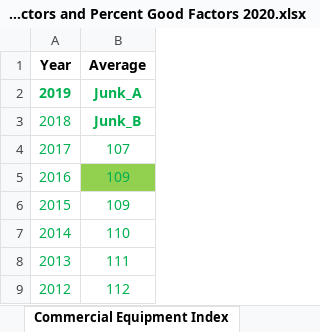
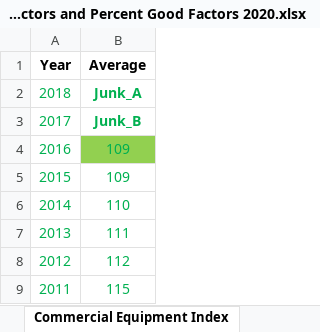
Before and after one commit to Adityaaakum/SM-APAS, an Excel workbook: data/BppTrend/Error_Record_Files/BOE Equipment Index Factors and Percent Good Factors 2020.xlsx, sheet Commercial Equipment Index, drawn as a sheet; only a part is shown; the shorter side is filled out with more unchanged rows; values as stored, in another font and other column widths than the file's, no borders; removed rows and columns are numbered as before the commit, all else as after; the diff names each change by its address in the sheet, - before the commit and + after, or states it on an @@ line.

```diff
--- a/data/BppTrend/Error_Record_Files/BOE Equipment Index Factors and Percent Good Factors 2020.xlsx (sheet Commercial Equipment Index)
+++ b/data/BppTrend/Error_Record_Files/BOE Equipment Index Factors and Percent Good Factors 2020.xlsx (sheet Commercial Equipment Index)
-row 2: 2019 | Junk_A
-B2 (Average): Junk_B
+B2 (Average): Junk_A
-B3 (Average): 107
+B3 (Average): Junk_B
-B3 bold: off
+B3 bold: on
```
Also changed, not shown: sheet M&E Good Factors, sheet Agricultural ME Good Factors, sheet Construction ME Good Factors, sheet Machinery and Equipment Index, sheet Agricultural Index, sheet Construction Index, data/BppTrend/Error_Record_Files/BOE Valuation Factors 2020.xlsx, data/BppTrend/Error_Record_Files/CAA Valuation Factors 2020.xlsx, 9 other files.
